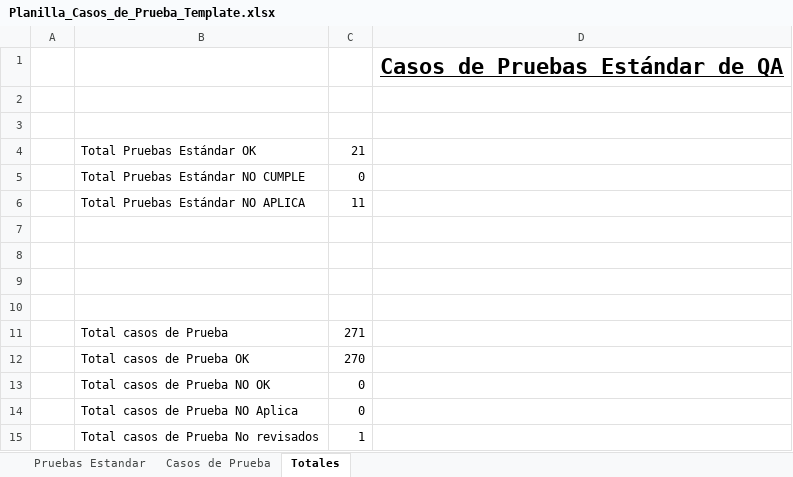
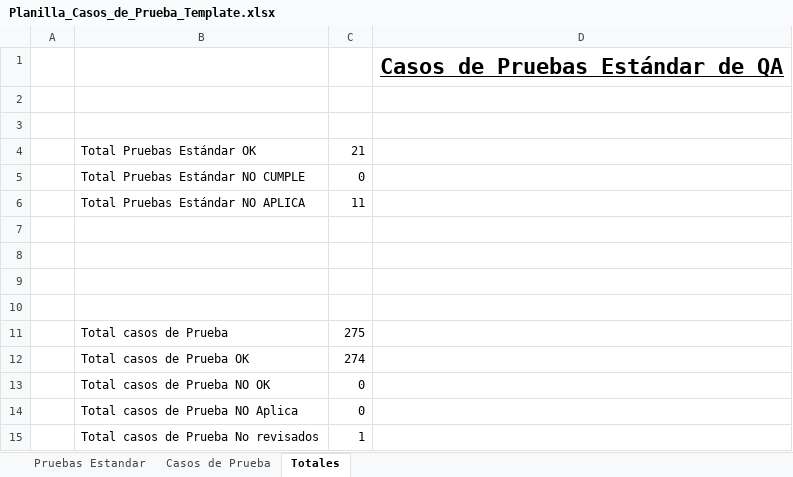
Before and after one commit to ncxlas/FitSearch, an Excel workbook: FASE 2/Evidencias Proyecto/Evidencias de documentación/Plan de Pruebas/Planilla_Casos_de_Prueba_Template.xlsx, sheet Totales, drawn as a sheet; values as stored, in another font and other column widths than the file's, no borders; charts and pictures not drawn; the diff names each change by its address in the sheet, - before the commit and + after, or states it on an @@ line.

```diff
--- a/FASE 2/Evidencias Proyecto/Evidencias de documentación/Plan de Pruebas/Planilla_Casos_de_Prueba_Template.xlsx (sheet Totales)
+++ b/FASE 2/Evidencias Proyecto/Evidencias de documentación/Plan de Pruebas/Planilla_Casos_de_Prueba_Template.xlsx (sheet Totales)
-C11: 271
+C11: 275
-C12: 270
+C12: 274
```
Also changed, not shown: sheet Casos de Prueba, hidden cells, FASE 2/Evidencias Proyecto/Evidencias de documentación/Control del proyecto/Matriz_Control_de_Cambio_FitSearch.xlsx, 23 other files.
